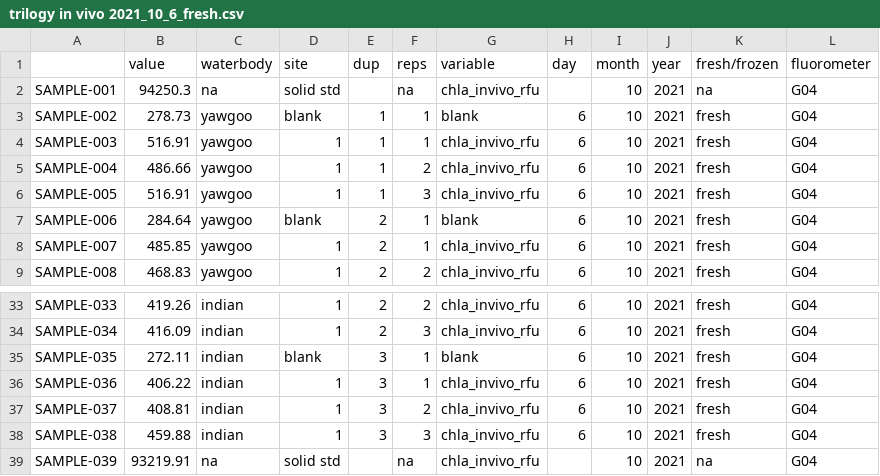
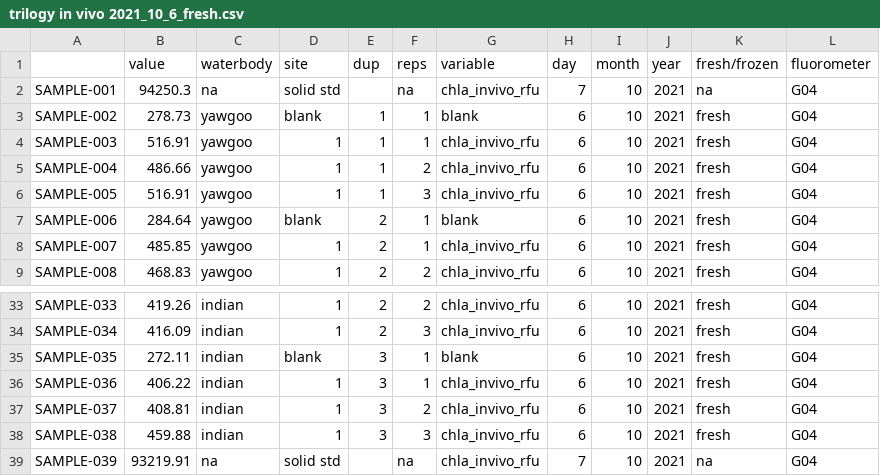
Before and after one commit to USEPA/fluoroproj, a CSV file: data/raw/trilogy in vivo/trilogy in vivo 2021_10_6_fresh.csv, drawn as a sheet; only a part is shown, gaps mark what is left out.

```diff
--- a/data/raw/trilogy in vivo/trilogy in vivo 2021_10_6_fresh.csv
+++ b/data/raw/trilogy in vivo/trilogy in vivo 2021_10_6_fresh.csv
@@ -1,3 +1,3 @@
 ,value,waterbody,site,dup,reps,variable,day,month,year,fresh/frozen,fluorometer
-SAMPLE-001,94250.3,na,solid std,,na,chla_invivo_rfu,,10,2021,na,G04
+SAMPLE-001,94250.3,na,solid std,,na,chla_invivo_rfu,7,10,2021,na,G04
 SAMPLE-002,278.73,yawgoo,blank,1,1,blank,6,10,2021,fresh,G04
@@ -38,2 +38,2 @@ SAMPLE-037,408.81,indian,1,3,2,chla_invivo_rfu,6,10,2021,fresh,G04
 SAMPLE-038,459.88,indian,1,3,3,chla_invivo_rfu,6,10,2021,fresh,G04
-SAMPLE-039,93219.91,na,solid std,,na,chla_invivo_rfu,,10,2021,na,G04
+SAMPLE-039,93219.91,na,solid std,,na,chla_invivo_rfu,7,10,2021,na,G04
```
Also changed, not shown: data/raw/trilogy in vivo/trilogy in vivo 2021_10_6_frozen1.csv.
